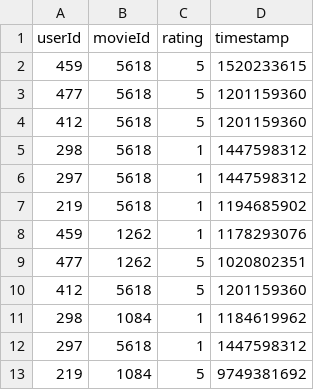
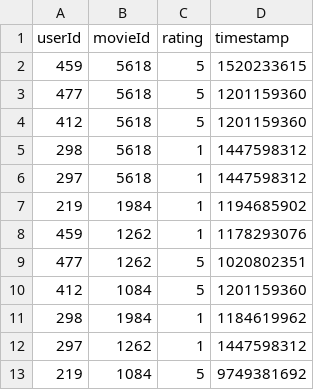
Before and after one commit to soomin-jeong/surveyapp-with-matching, a CSV file: survey/backend/data/datasets/test2/ratings.csv, drawn as a sheet.

Commit message:
added a test for rated by the most and implemented the basics except the redundnacy handling

```diff
--- a/survey/backend/data/datasets/test2/ratings.csv
+++ b/survey/backend/data/datasets/test2/ratings.csv
@@ -6,8 +6,8 @@ userId,movieId,rating,timestamp
 297, 5618, 1, 1447598312
-219, 5618, 1, 1194685902
+219, 1984, 1, 1194685902
 459, 1262, 1, 1178293076
 477, 1262, 5, 1020802351
-412, 5618, 5, 1201159360
-298, 1084, 1, 1184619962
-297, 5618, 1, 1447598312
+412, 1084, 5, 1201159360
+298, 1984, 1, 1184619962
+297, 1262, 1, 1447598312
 219, 1084, 5, 9749381692
```
Also changed, not shown: 9 other files.
